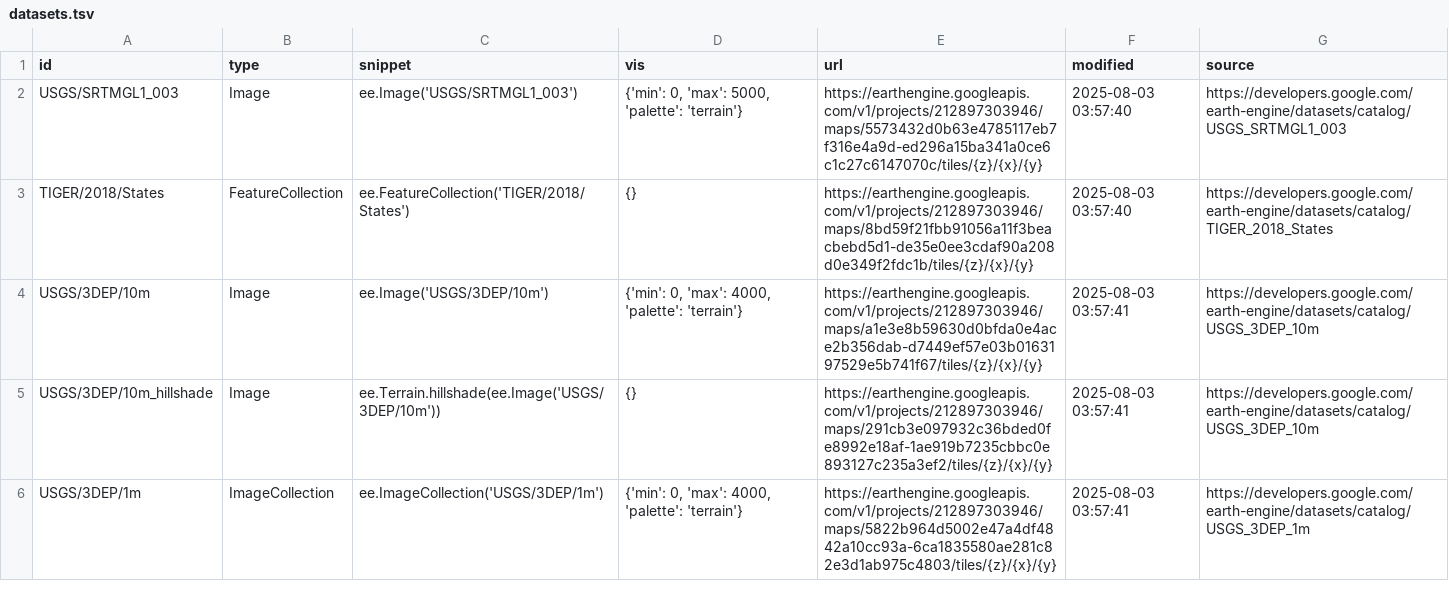
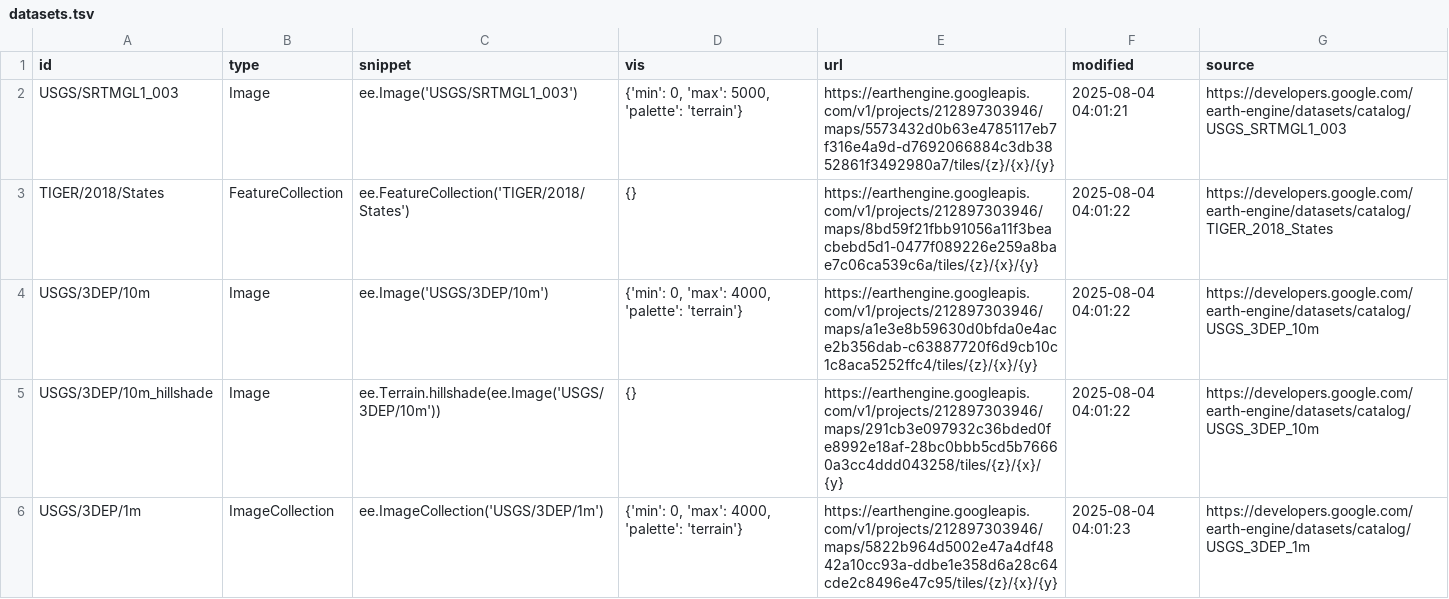
Before and after one commit to opengeos/ee-tile-layers, a TSV file: datasets.tsv, drawn as a sheet; only a part is shown; the diff covers the shown part only.

```diff
--- a/datasets.tsv
+++ b/datasets.tsv
@@ -1,6 +1,6 @@
 id	type	snippet	vis	url	modified	source
-USGS/SRTMGL1_003	Image	ee.Image('USGS/SRTMGL1_003')	{'min': 0, 'max': 5000, 'palette': 'terrain'}	https://earthengine.googleapis.com/v1/projects/212897303946/maps/5573432d0b63e4785117eb7f316e4a9d-ed296a15ba341a0ce6c1c27c6147070c/tiles/{z}/{x}/{y}	2025-08-03 03:57:40	https://developers.google.com/earth-engine/datasets/catalog/USGS_SRTMGL1_003
-TIGER/2018/States	FeatureCollection	ee.FeatureCollection('TIGER/2018/States')	{}	https://earthengine.googleapis.com/v1/projects/212897303946/maps/8bd59f21fbb91056a11f3beacbebd5d1-de35e0ee3cdaf90a208d0e349f2fdc1b/tiles/{z}/{x}/{y}	2025-08-03 03:57:40	https://developers.google.com/earth-engine/datasets/catalog/TIGER_2018_States
-USGS/3DEP/10m	Image	ee.Image('USGS/3DEP/10m')	{'min': 0, 'max': 4000, 'palette': 'terrain'}	https://earthengine.googleapis.com/v1/projects/212897303946/maps/a1e3e8b59630d0bfda0e4ace2b356dab-d7449ef57e03b0163197529e5b741f67/tiles/{z}/{x}/{y}	2025-08-03 03:57:41	https://developers.google.com/earth-engine/datasets/catalog/USGS_3DEP_10m
-USGS/3DEP/10m_hillshade	Image	 ee.Terrain.hillshade(ee.Image('USGS/3DEP/10m'))	{}	https://earthengine.googleapis.com/v1/projects/212897303946/maps/291cb3e097932c36bded0fe8992e18af-1ae919b7235cbbc0e893127c235a3ef2/tiles/{z}/{x}/{y}	2025-08-03 03:57:41	https://developers.google.com/earth-engine/datasets/catalog/USGS_3DEP_10m
-USGS/3DEP/1m	ImageCollection	 ee.ImageCollection('USGS/3DEP/1m')	{'min': 0, 'max': 4000, 'palette': 'terrain'}	https://earthengine.googleapis.com/v1/projects/212897303946/maps/5822b964d5002e47a4df4842a10cc93a-6ca1835580ae281c82e3d1ab975c4803/tiles/{z}/{x}/{y}	2025-08-03 03:57:41	https://developers.google.com/earth-engine/datasets/catalog/USGS_3DEP_1m
+USGS/SRTMGL1_003	Image	ee.Image('USGS/SRTMGL1_003')	{'min': 0, 'max': 5000, 'palette': 'terrain'}	https://earthengine.googleapis.com/v1/projects/212897303946/maps/5573432d0b63e4785117eb7f316e4a9d-d7692066884c3db3852861f3492980a7/tiles/{z}/{x}/{y}	2025-08-04 04:01:21	https://developers.google.com/earth-engine/datasets/catalog/USGS_SRTMGL1_003
+TIGER/2018/States	FeatureCollection	ee.FeatureCollection('TIGER/2018/States')	{}	https://earthengine.googleapis.com/v1/projects/212897303946/maps/8bd59f21fbb91056a11f3beacbebd5d1-0477f089226e259a8bae7c06ca539c6a/tiles/{z}/{x}/{y}	2025-08-04 04:01:22	https://developers.google.com/earth-engine/datasets/catalog/TIGER_2018_States
+USGS/3DEP/10m	Image	ee.Image('USGS/3DEP/10m')	{'min': 0, 'max': 4000, 'palette': 'terrain'}	https://earthengine.googleapis.com/v1/projects/212897303946/maps/a1e3e8b59630d0bfda0e4ace2b356dab-c63887720f6d9cb10c1c8aca5252ffc4/tiles/{z}/{x}/{y}	2025-08-04 04:01:22	https://developers.google.com/earth-engine/datasets/catalog/USGS_3DEP_10m
+USGS/3DEP/10m_hillshade	Image	 ee.Terrain.hillshade(ee.Image('USGS/3DEP/10m'))	{}	https://earthengine.googleapis.com/v1/projects/212897303946/maps/291cb3e097932c36bded0fe8992e18af-28bc0bbb5cd5b76660a3cc4ddd043258/tiles/{z}/{x}/{y}	2025-08-04 04:01:22	https://developers.google.com/earth-engine/datasets/catalog/USGS_3DEP_10m
+USGS/3DEP/1m	ImageCollection	 ee.ImageCollection('USGS/3DEP/1m')	{'min': 0, 'max': 4000, 'palette': 'terrain'}	https://earthengine.googleapis.com/v1/projects/212897303946/maps/5822b964d5002e47a4df4842a10cc93a-ddbe1e358d6a28c64cde2c8496e47c95/tiles/{z}/{x}/{y}	2025-08-04 04:01:23	https://developers.google.com/earth-engine/datasets/catalog/USGS_3DEP_1m
```
Also changed, not shown: 8 edited cells elsewhere in this file.
